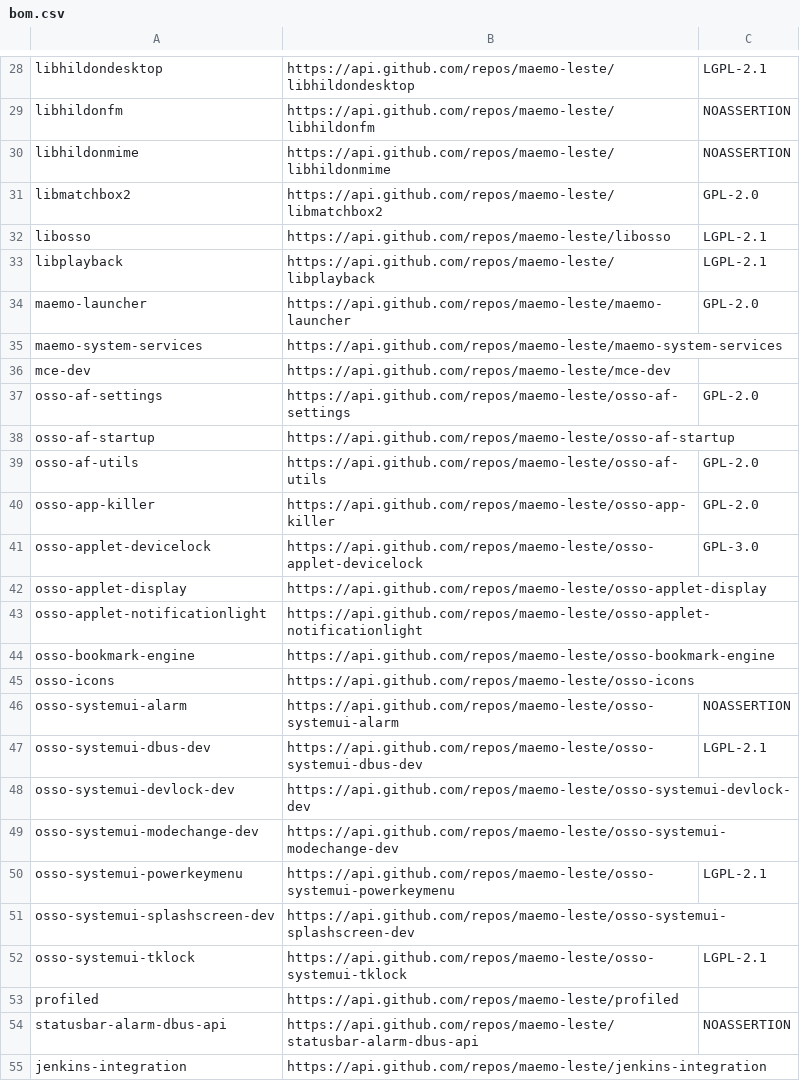
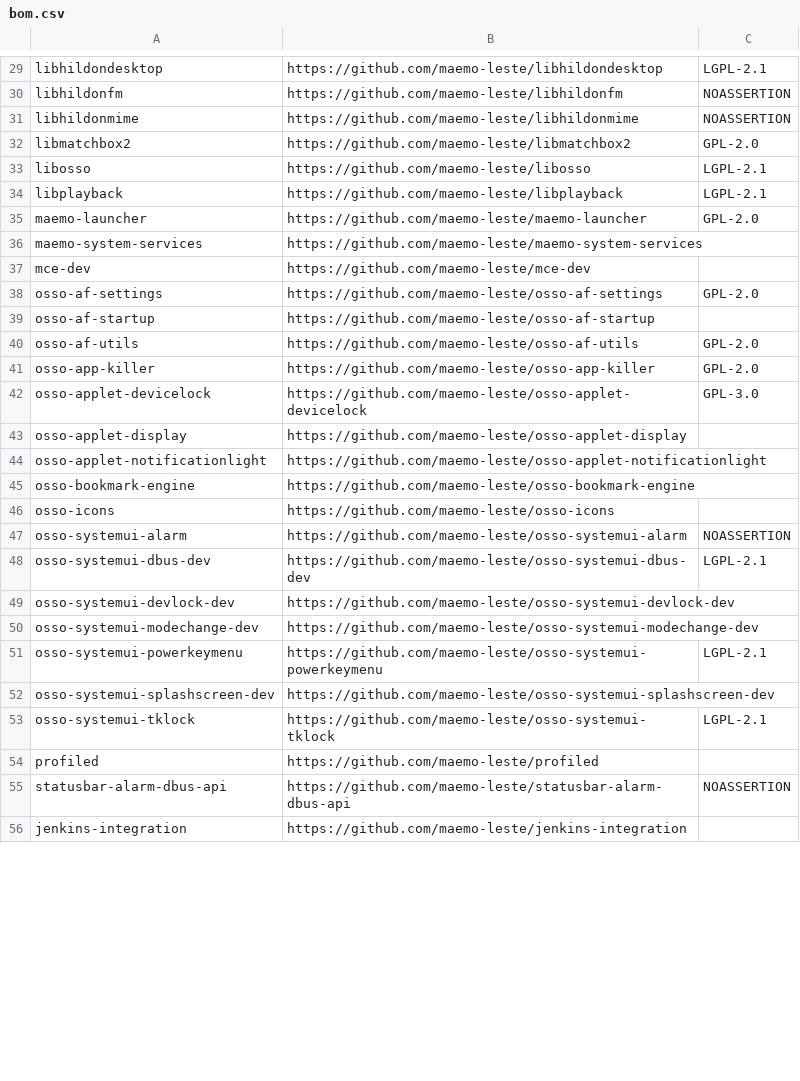
Before and after one commit to maemo-leste/documents, a CSV file: bom.csv, drawn as a sheet; only a part is shown, gaps mark what is left out; addresses are those after the commit; the diff covers the shown part only; the diff names each change by its address in the sheet, - before the commit and + after, or states it on an @@ line.

```diff
--- a/bom.csv
+++ b/bom.csv
-B29: https://api.github.com/repos/maemo-leste/libhildondesktop
+B29: https://github.com/maemo-leste/libhildondesktop
-B30: https://api.github.com/repos/maemo-leste/libhildonfm
+B30: https://github.com/maemo-leste/libhildonfm
-B31: https://api.github.com/repos/maemo-leste/libhildonmime
+B31: https://github.com/maemo-leste/libhildonmime
-B32: https://api.github.com/repos/maemo-leste/libmatchbox2
+B32: https://github.com/maemo-leste/libmatchbox2
-B33: https://api.github.com/repos/maemo-leste/libosso
+B33: https://github.com/maemo-leste/libosso
-B34: https://api.github.com/repos/maemo-leste/libplayback
+B34: https://github.com/maemo-leste/libplayback
-B35: https://api.github.com/repos/maemo-leste/maemo-launcher
+B35: https://github.com/maemo-leste/maemo-launcher
-B36: https://api.github.com/repos/maemo-leste/maemo-system-services
+B36: https://github.com/maemo-leste/maemo-system-services
-B37: https://api.github.com/repos/maemo-leste/mce-dev
+B37: https://github.com/maemo-leste/mce-dev
-B38: https://api.github.com/repos/maemo-leste/osso-af-settings
+B38: https://github.com/maemo-leste/osso-af-settings
-B39: https://api.github.com/repos/maemo-leste/osso-af-startup
+B39: https://github.com/maemo-leste/osso-af-startup
-B40: https://api.github.com/repos/maemo-leste/osso-af-utils
+B40: https://github.com/maemo-leste/osso-af-utils
-B41: https://api.github.com/repos/maemo-leste/osso-app-killer
+B41: https://github.com/maemo-leste/osso-app-killer
-B42: https://api.github.com/repos/maemo-leste/osso-applet-devicelock
+B42: https://github.com/maemo-leste/osso-applet-devicelock
-B43: https://api.github.com/repos/maemo-leste/osso-applet-display
+B43: https://github.com/maemo-leste/osso-applet-display
-B44: https://api.github.com/repos/maemo-leste/osso-applet-notificationlight
+B44: https://github.com/maemo-leste/osso-applet-notificationlight
-B45: https://api.github.com/repos/maemo-leste/osso-bookmark-engine
+B45: https://github.com/maemo-leste/osso-bookmark-engine
-B46: https://api.github.com/repos/maemo-leste/osso-icons
+B46: https://github.com/maemo-leste/osso-icons
-B47: https://api.github.com/repos/maemo-leste/osso-systemui-alarm
+B47: https://github.com/maemo-leste/osso-systemui-alarm
-B48: https://api.github.com/repos/maemo-leste/osso-systemui-dbus-dev
+B48: https://github.com/maemo-leste/osso-systemui-dbus-dev
-B49: https://api.github.com/repos/maemo-leste/osso-systemui-devlock-dev
+B49: https://github.com/maemo-leste/osso-systemui-devlock-dev
-B50: https://api.github.com/repos/maemo-leste/osso-systemui-modechange-dev
+B50: https://github.com/maemo-leste/osso-systemui-modechange-dev
-B51: https://api.github.com/repos/maemo-leste/osso-systemui-powerkeymenu
+B51: https://github.com/maemo-leste/osso-systemui-powerkeymenu
-B52: https://api.github.com/repos/maemo-leste/osso-systemui-splashscreen-dev
+B52: https://github.com/maemo-leste/osso-systemui-splashscreen-dev
-B53: https://api.github.com/repos/maemo-leste/osso-systemui-tklock
+B53: https://github.com/maemo-leste/osso-systemui-tklock
-B54: https://api.github.com/repos/maemo-leste/profiled
+B54: https://github.com/maemo-leste/profiled
-B55: https://api.github.com/repos/maemo-leste/statusbar-alarm-dbus-api
+B55: https://github.com/maemo-leste/statusbar-alarm-dbus-api
-B56: https://api.github.com/repos/maemo-leste/jenkins-integration
+B56: https://github.com/maemo-leste/jenkins-integration
```
Also changed, not shown: 1 added row and 122 edited cells elsewhere in this file, 1 other file.
